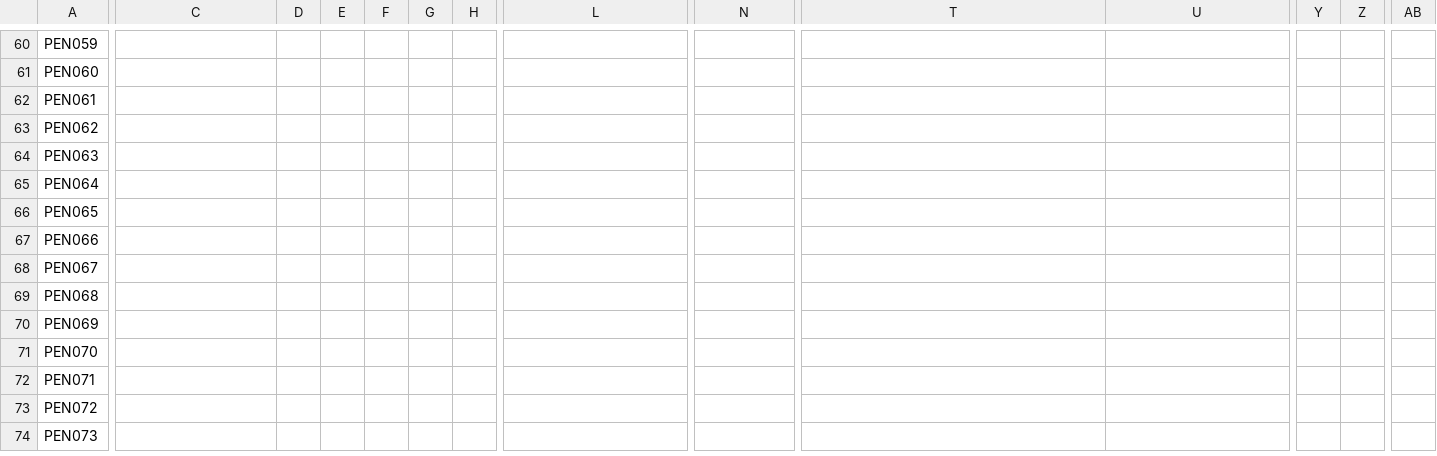
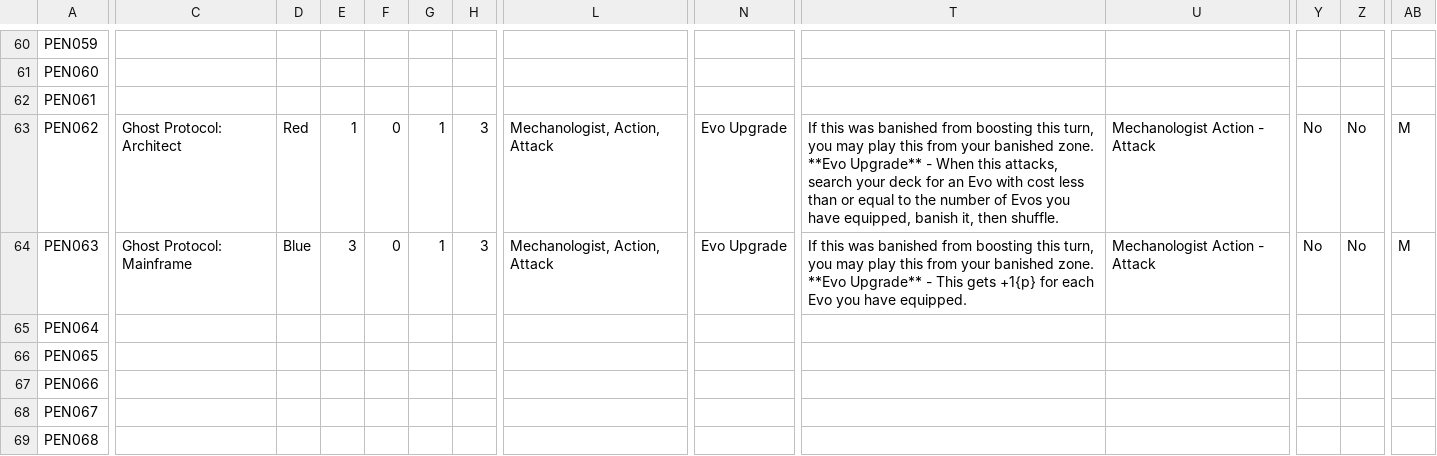
Before and after one commit to fabrary/cards, a CSV file: packages/cards/scripts/Spoiled/Flesh and Blood Spoiler Card Data - PEN.csv, drawn as a sheet; only a part is shown, gaps mark what is left out; the shorter side is filled out with more unchanged rows; ↵ is a line break in a cell; the diff covers the shown part only; the diff names each change by its address in the sheet, - before the commit and + after, or states it on an @@ line.

Commit message:
add cards

```diff
--- a/packages/cards/scripts/Spoiled/Flesh and Blood Spoiler Card Data - PEN.csv
+++ b/packages/cards/scripts/Spoiled/Flesh and Blood Spoiler Card Data - PEN.csv
-C63: (empty)
+C63: Ghost Protocol: Architect
-D63: (empty)
+D63: Red
-E63: (empty)
+E63: 1
-F63:F64: (empty)
+F63:F64: 0
-G63:G64: (empty)
+G63:G64: 1
-H63:H64: (empty)
+H63:H64: 3
-L63:L64: (empty)
+L63:L64: Mechanologist, Action, Attack
-N63:N64: (empty)
+N63:N64: Evo Upgrade
-T63: (empty)
+T63: If this was banished from boosting this turn, you may play this from your banished zone. ↵ **Evo Upgrade** - When this attacks, search your deck for an Evo with cost less than or equal to the number of Evos you have equipped, banish it, then shuffle.
-U63:U64: (empty)
+U63:U64: Mechanologist Action - Attack
-Y63:Y64: (empty)
+Y63:Y64: No
-Z63:Z64: (empty)
+Z63:Z64: No
-AB63:AB64: (empty)
+AB63:AB64: M
-C64: (empty)
+C64: Ghost Protocol: Mainframe
-D64: (empty)
+D64: Blue
-E64: (empty)
+E64: 3
-T64: (empty)
+T64: If this was banished from boosting this turn, you may play this from your banished zone. ↵ **Evo Upgrade** - This gets +1{p} for each Evo you have equipped.
```
Also changed, not shown: 2 edited cells elsewhere in this file, packages/cards/scripts/Spoiled/Flesh and Blood Spoiler Card Data - ANQ.csv, 5 other files.
